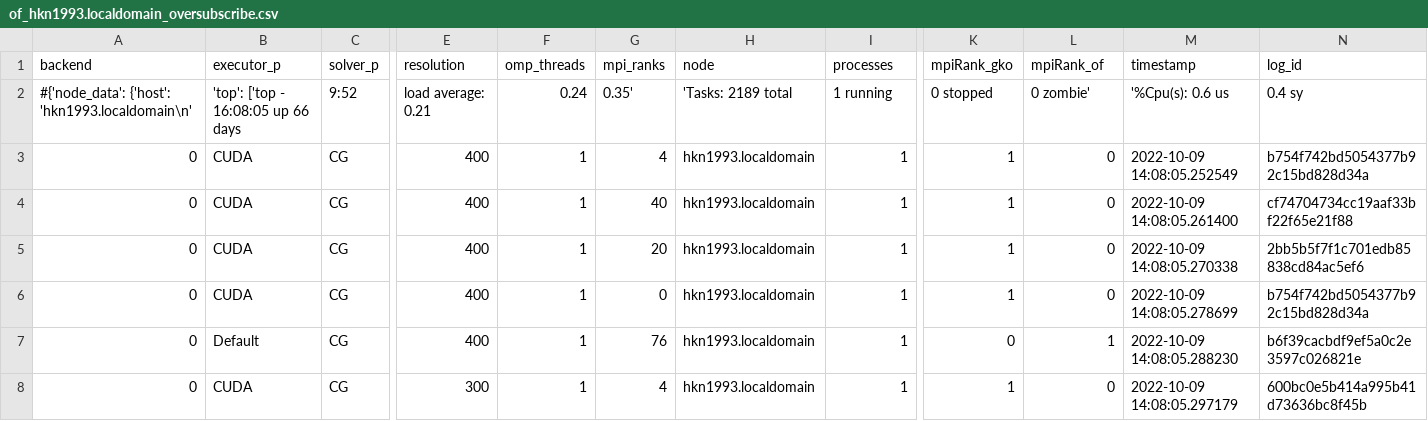
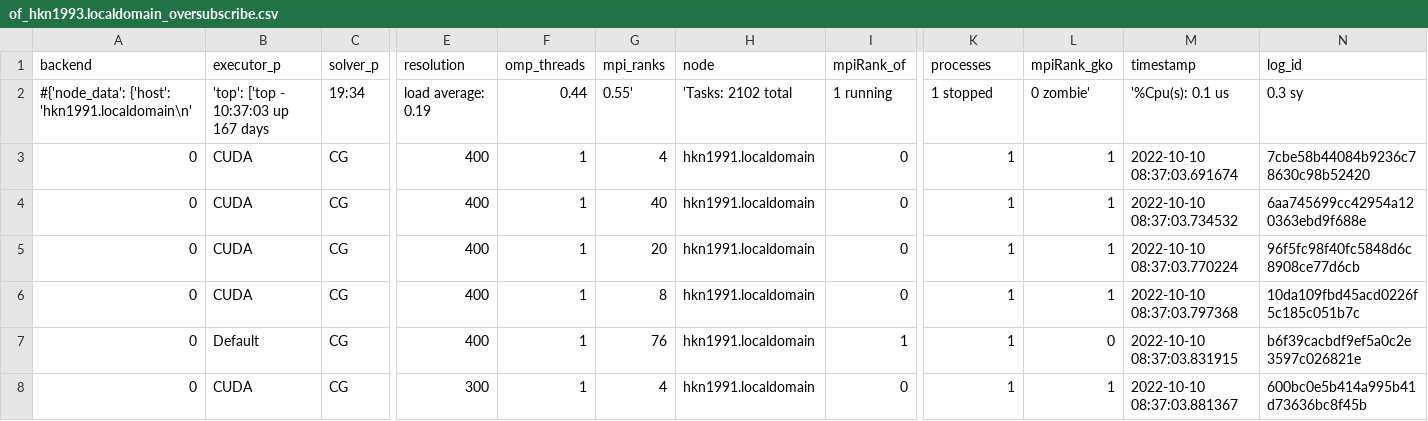
Before and after one commit to hpsim/ogl_labbook, a CSV file: results/distributed-update/010a2918/lidDrivenCavity/oversubscribe/of_hkn1993.localdomain_oversubscribe.csv, drawn as a sheet; only a part is shown, gaps mark what is left out; the diff covers the shown part only; the diff names each change by its address in the sheet, - before the commit and + after, or states it on an @@ line.

Commit message:
add distributed update results repartition

```diff
--- a/results/distributed-update/010a2918/lidDrivenCavity/oversubscribe/of_hkn1993.localdomain_oversubscribe.csv
+++ b/results/distributed-update/010a2918/lidDrivenCavity/oversubscribe/of_hkn1993.localdomain_oversubscribe.csv
-I1: processes
+I1: mpiRank_of
-K1: mpiRank_gko
+K1: processes
-L1: mpiRank_of
+L1: mpiRank_gko
-A2 (backend): #{'node_data': {'host': 'hkn1993.localdomain\n'
+A2 (backend): #{'node_data': {'host': 'hkn1991.localdomain\n'
-B2 (executor_p): 'top': ['top - 16:08:05 up 66 days
+B2 (executor_p): 'top': ['top - 10:37:03 up 167 days
-C2 (solver_p): 9:52
+C2 (solver_p): 19:34
-E2 (resolution): load average: 0.21
+E2 (resolution): load average: 0.19
-F2 (omp_threads): 0.24
+F2 (omp_threads): 0.44
-G2 (mpi_ranks): 0.35'
+G2 (mpi_ranks): 0.55'
-H2 (node): 'Tasks: 2189 total
+H2 (node): 'Tasks: 2102 total
-K2 (processes): 0 stopped
+K2 (processes): 1 stopped
-M2 (timestamp): '%Cpu(s): 0.6 us
+M2 (timestamp): '%Cpu(s): 0.1 us
-N2 (log_id): 0.4 sy
+N2 (log_id): 0.3 sy
-H3:H8 (node): hkn1993.localdomain
+H3:H8 (node): hkn1991.localdomain
-I3:I6 (mpiRank_of): 1
+I3:I6 (mpiRank_of): 0
-L3:L6 (mpiRank_gko): 0
+L3:L6 (mpiRank_gko): 1
-M3 (timestamp): 2022-10-09 14:08:05.252549
+M3 (timestamp): 2022-10-10 08:37:03.691674
-N3 (log_id): b754f742bd5054377b92c15bd828d34a
+N3 (log_id): 7cbe58b44084b9236c78630c98b52420
-M4 (timestamp): 2022-10-09 14:08:05.261400
+M4 (timestamp): 2022-10-10 08:37:03.734532
-N4 (log_id): cf74704734cc19aaf33bf22f65e21f88
+N4 (log_id): 6aa745699cc42954a120363ebd9f688e
-M5 (timestamp): 2022-10-09 14:08:05.270338
+M5 (timestamp): 2022-10-10 08:37:03.770224
-N5 (log_id): 2bb5b5f7f1c701edb85838cd84ac5ef6
+N5 (log_id): 96f5fc98f40fc5848d6c8908ce77d6cb
-G6 (mpi_ranks): 0
+G6 (mpi_ranks): 8
-M6 (timestamp): 2022-10-09 14:08:05.278699
+M6 (timestamp): 2022-10-10 08:37:03.797368
-N6 (log_id): b754f742bd5054377b92c15bd828d34a
+N6 (log_id): 10da109fbd45acd0226f5c185c051b7c
-K7 (processes): 0
+K7 (processes): 1
-L7 (mpiRank_gko): 1
+L7 (mpiRank_gko): 0
-M7 (timestamp): 2022-10-09 14:08:05.288230
+M7 (timestamp): 2022-10-10 08:37:03.831915
-I8 (mpiRank_of): 1
+I8 (mpiRank_of): 0
-L8 (mpiRank_gko): 0
+L8 (mpiRank_gko): 1
-M8 (timestamp): 2022-10-09 14:08:05.297179
+M8 (timestamp): 2022-10-10 08:37:03.881367
```
Also changed, not shown: 3 added rows and 61 edited cells elsewhere in this file, 1 other file.
